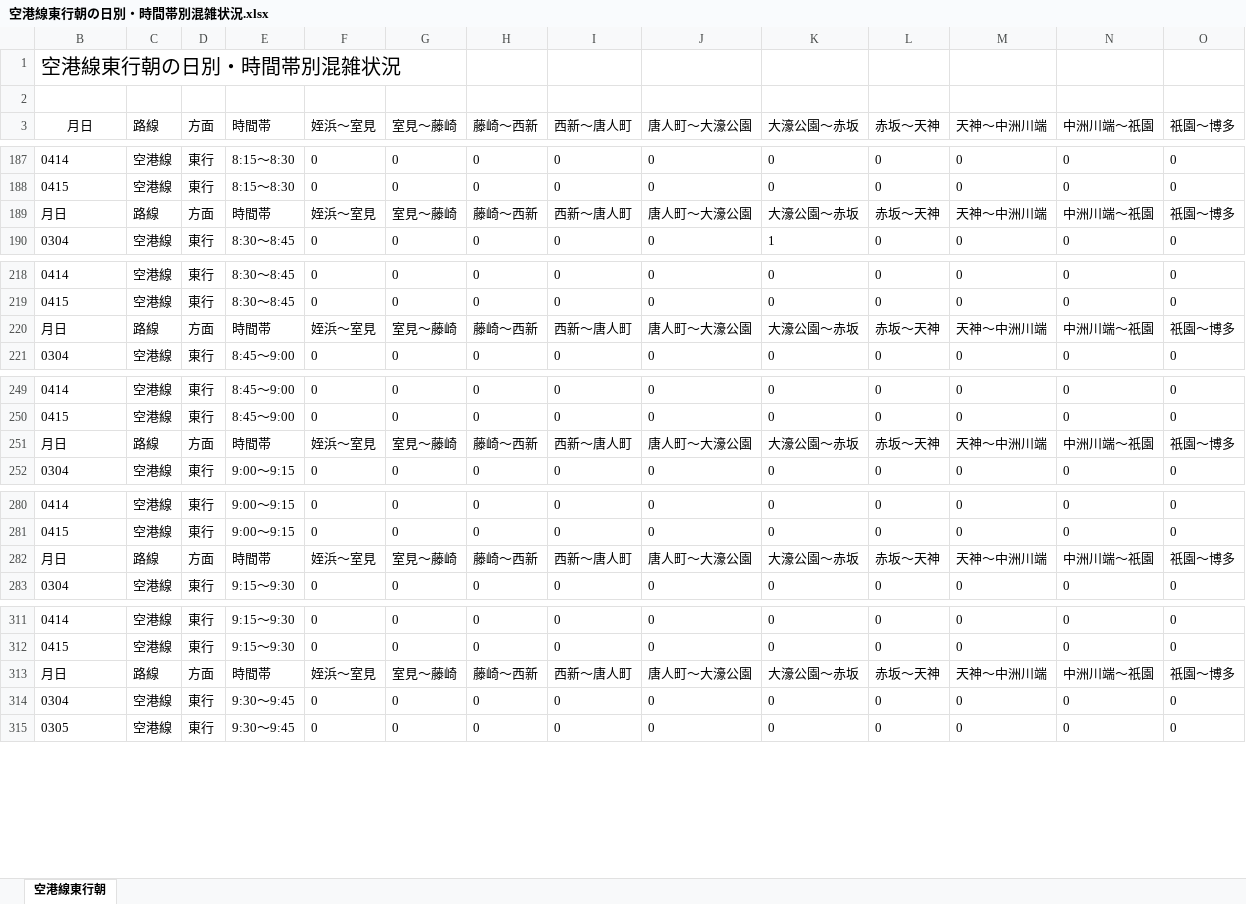
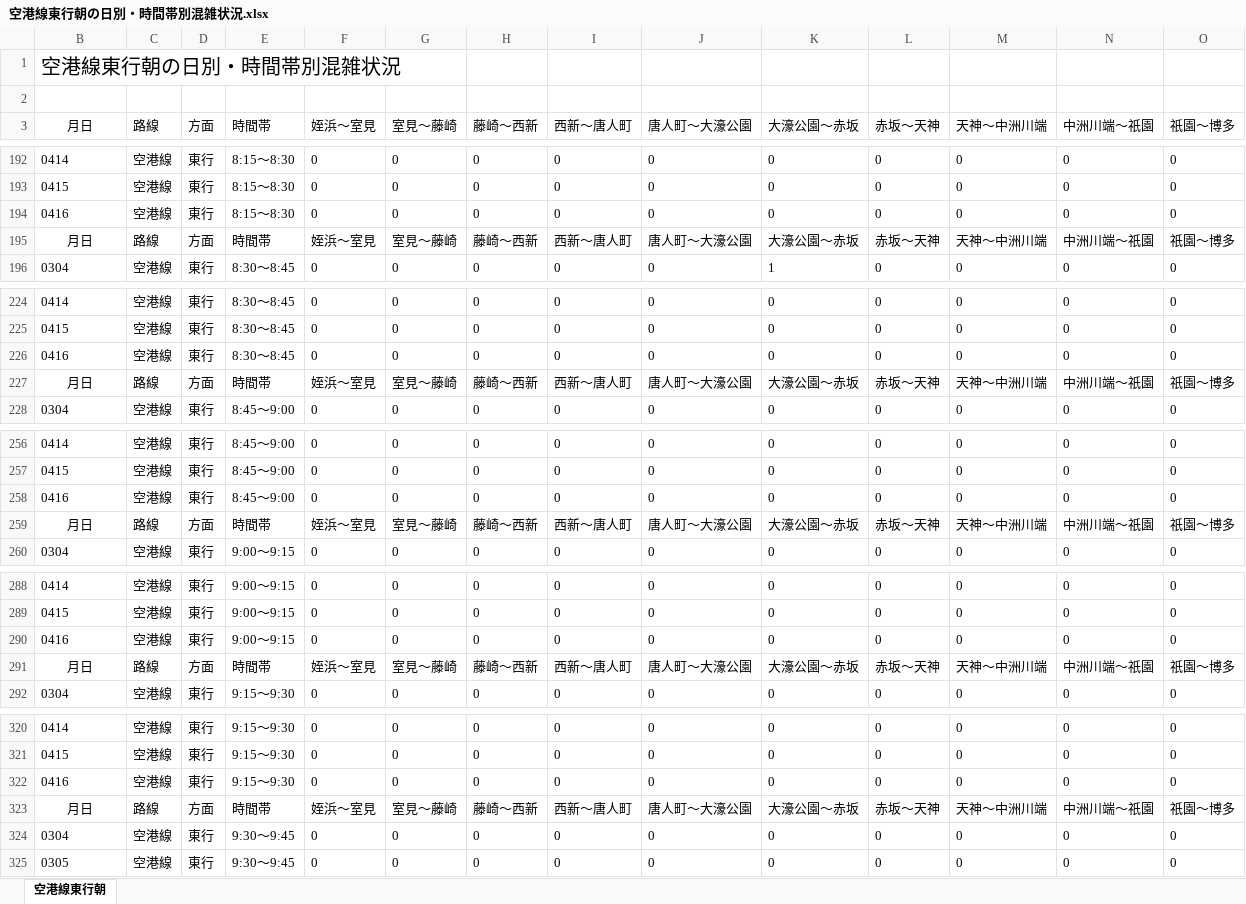
Before and after one commit to kuwayamamasayuki/konzatsu, an Excel workbook: 活用例/空港線東行朝の日別・時間帯別混雑状況.xlsx, sheet 空港線東行朝, drawn as a sheet; only a part is shown, gaps mark what is left out; values as stored, in another font and other column widths than the file's, no borders; conditional formats not drawn; addresses are those after the commit; rows hold the shown columns only; the diff covers the shown part only; the diff names each change by its address in the sheet, - before the commit and + after, or states it on an @@ line.

```diff
--- a/活用例/空港線東行朝の日別・時間帯別混雑状況.xlsx (sheet 空港線東行朝)
+++ b/活用例/空港線東行朝の日別・時間帯別混雑状況.xlsx (sheet 空港線東行朝)
+row 194: 0416 | 空港線 | 東行 | 8:15～8:30 | 0 | 0 | 0 | 0 | 0 | 0 | 0 | 0 | 0 | 0
-B195 alignment: left
+B195 alignment: center
+row 226: 0416 | 空港線 | 東行 | 8:30～8:45 | 0 | 0 | 0 | 0 | 0 | 0 | 0 | 0 | 0 | 0
-B227 alignment: left
+B227 alignment: center
+row 258: 0416 | 空港線 | 東行 | 8:45～9:00 | 0 | 0 | 0 | 0 | 0 | 0 | 0 | 0 | 0 | 0
-B259 alignment: left
+B259 alignment: center
+row 290: 0416 | 空港線 | 東行 | 9:00～9:15 | 0 | 0 | 0 | 0 | 0 | 0 | 0 | 0 | 0 | 0
-B291 alignment: left
+B291 alignment: center
+row 322: 0416 | 空港線 | 東行 | 9:15～9:30 | 0 | 0 | 0 | 0 | 0 | 0 | 0 | 0 | 0 | 0
-B323 alignment: left
+B323 alignment: center
```
Also changed, not shown: 7 added rows and cell formats elsewhere in this sheet, 活用例/大濠公園→赤坂の日別・時間帯別混雑状況.xlsx, 29 other files.
